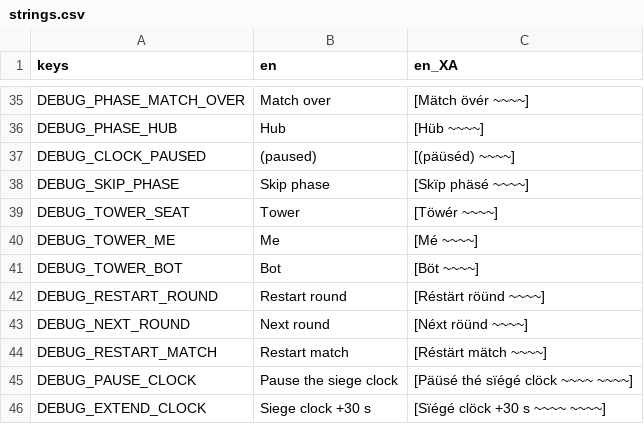
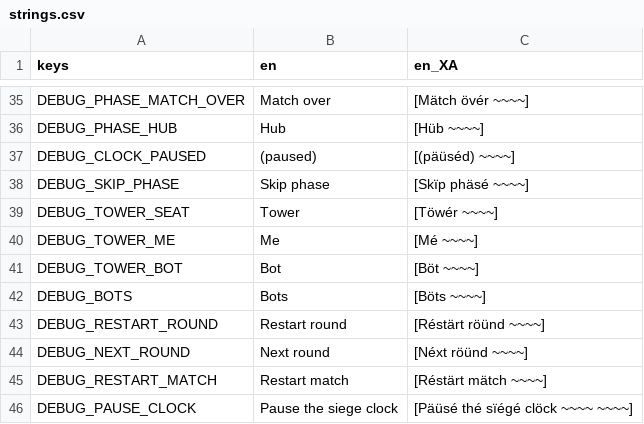
Before and after one commit to neotechnites/panopticon, a CSV file: locale/strings.csv, drawn as a sheet; only a part is shown, gaps mark what is left out; the shorter side is filled out with more unchanged rows; the diff names each change by its address in the sheet, - before the commit and + after, or states it on an @@ line.

```diff
--- a/locale/strings.csv
+++ b/locale/strings.csv
+row 42: DEBUG_BOTS | Bots | [Böts ~~~~]
```
Also changed, not shown: 5 other files.
